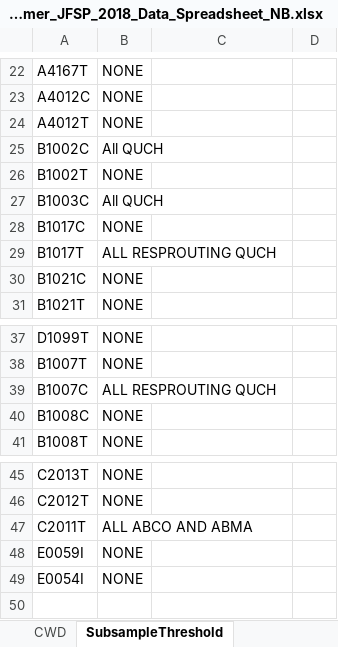
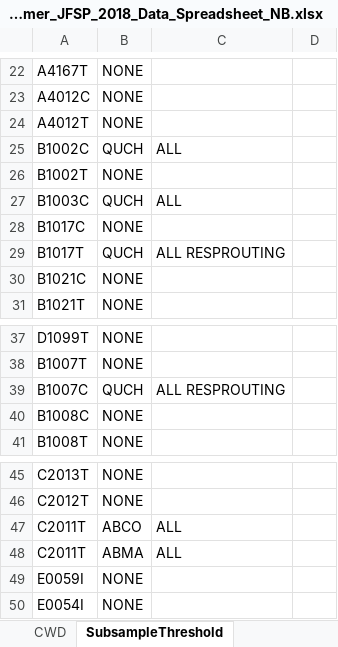
Before and after one commit to LatimerLab/postfire-management, an Excel workbook: data/field-raw/Latimer_JFSP_2018_Data_Spreadsheet_NB.xlsx, sheet SubsampleThreshold, drawn as a sheet; only a part is shown, gaps mark what is left out; values as stored, in another font and other column widths than the file's, no borders; the diff names each change by its address in the sheet, - before the commit and + after, or states it on an @@ line.

Commit message:
Fixed NB subsample thresholds
They included "ALL RESPROUTING" in the species column. Moved this to the greater_less column

```diff
--- a/data/field-raw/Latimer_JFSP_2018_Data_Spreadsheet_NB.xlsx (sheet SubsampleThreshold)
+++ b/data/field-raw/Latimer_JFSP_2018_Data_Spreadsheet_NB.xlsx (sheet SubsampleThreshold)
-B25: All QUCH
+B25: QUCH
-C25: (empty)
+C25: ALL
-B27: All QUCH
+B27: QUCH
-C27: (empty)
+C27: ALL
-B29: ALL RESPROUTING QUCH
+B29: QUCH
-C29: (empty)
+C29: ALL RESPROUTING
-B39: ALL RESPROUTING QUCH
+B39: QUCH
-C39: (empty)
+C39: ALL RESPROUTING
-B47: ALL ABCO AND ABMA
+B47: ABCO
-C47: (empty)
+C47: ALL
+row 48: C2011T | ABMA | ALL
```
Also changed, not shown: 7 other files.
